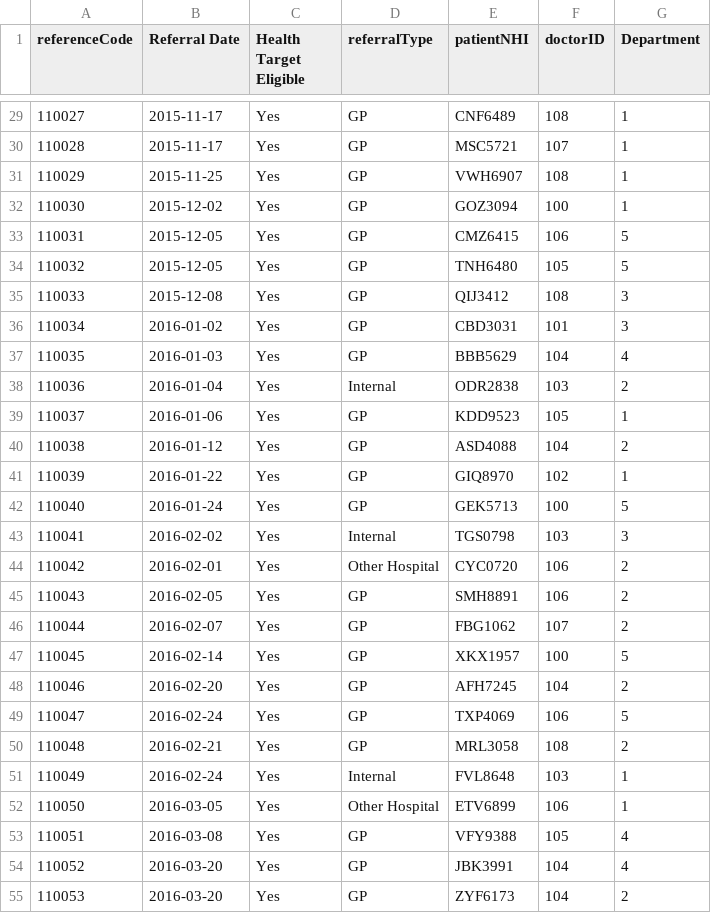
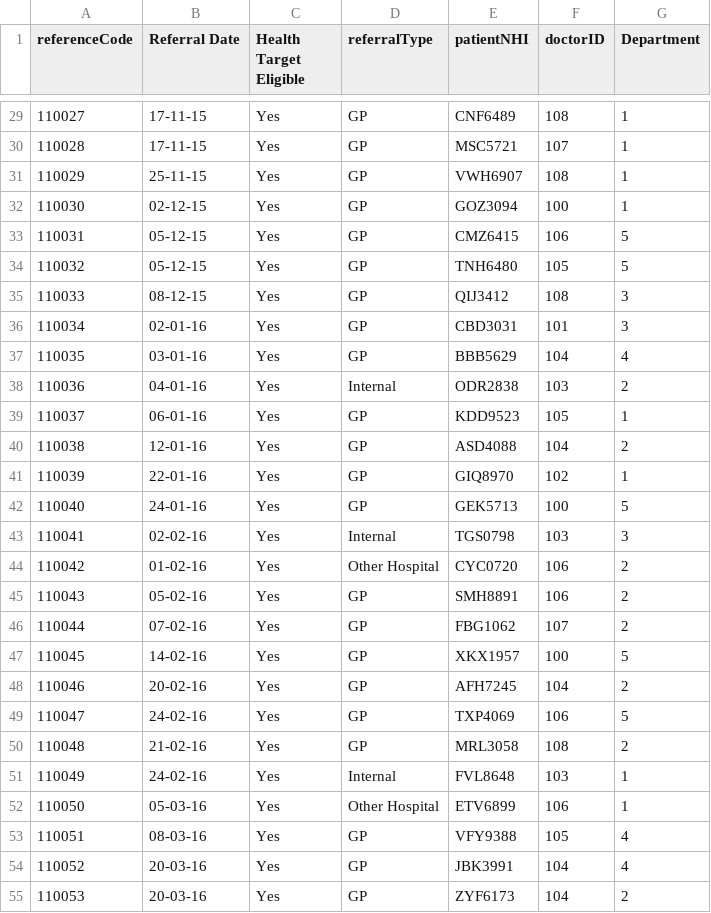
Before and after one commit to Stepania/patientHospital, a CSV file: hospital/hospotalCSV/referral.csv, drawn as a sheet; only a part is shown, gaps mark what is left out; the diff covers the shown part only.

```diff
--- a/hospital/hospotalCSV/referral.csv
+++ b/hospital/hospotalCSV/referral.csv
@@ -29,27 +29,27 @@
-110027,2015-11-17,Yes,GP,CNF6489,108,1
-110028,2015-11-17,Yes,GP,MSC5721,107,1
-110029,2015-11-25,Yes,GP,VWH6907,108,1
-110030,2015-12-02,Yes,GP,GOZ3094,100,1
-110031,2015-12-05,Yes,GP,CMZ6415,106,5
-110032,2015-12-05,Yes,GP,TNH6480,105,5
-110033,2015-12-08,Yes,GP,QIJ3412,108,3
-110034,2016-01-02,Yes,GP,CBD3031,101,3
-110035,2016-01-03,Yes,GP,BBB5629,104,4
-110036,2016-01-04,Yes,Internal,ODR2838,103,2
-110037,2016-01-06,Yes,GP,KDD9523,105,1
-110038,2016-01-12,Yes,GP,ASD4088,104,2
-110039,2016-01-22,Yes,GP,GIQ8970,102,1
-110040,2016-01-24,Yes,GP,GEK5713,100,5
-110041,2016-02-02,Yes,Internal,TGS0798,103,3
-110042,2016-02-01,Yes,Other Hospital,CYC0720,106,2
-110043,2016-02-05,Yes,GP,SMH8891,106,2
-110044,2016-02-07,Yes,GP,FBG1062,107,2
-110045,2016-02-14,Yes,GP,XKX1957,100,5
-110046,2016-02-20,Yes,GP,AFH7245,104,2
-110047,2016-02-24,Yes,GP,TXP4069,106,5
-110048,2016-02-21,Yes,GP,MRL3058,108,2
-110049,2016-02-24,Yes,Internal,FVL8648,103,1
-110050,2016-03-05,Yes,Other Hospital,ETV6899,106,1
-110051,2016-03-08,Yes,GP,VFY9388,105,4
-110052,2016-03-20,Yes,GP,JBK3991,104,4
-110053,2016-03-20,Yes,GP,ZYF6173,104,2
+110027,17-11-15,Yes,GP,CNF6489,108,1
+110028,17-11-15,Yes,GP,MSC5721,107,1
+110029,25-11-15,Yes,GP,VWH6907,108,1
+110030,02-12-15,Yes,GP,GOZ3094,100,1
+110031,05-12-15,Yes,GP,CMZ6415,106,5
+110032,05-12-15,Yes,GP,TNH6480,105,5
+110033,08-12-15,Yes,GP,QIJ3412,108,3
+110034,02-01-16,Yes,GP,CBD3031,101,3
+110035,03-01-16,Yes,GP,BBB5629,104,4
+110036,04-01-16,Yes,Internal,ODR2838,103,2
+110037,06-01-16,Yes,GP,KDD9523,105,1
+110038,12-01-16,Yes,GP,ASD4088,104,2
+110039,22-01-16,Yes,GP,GIQ8970,102,1
+110040,24-01-16,Yes,GP,GEK5713,100,5
+110041,02-02-16,Yes,Internal,TGS0798,103,3
+110042,01-02-16,Yes,Other Hospital,CYC0720,106,2
+110043,05-02-16,Yes,GP,SMH8891,106,2
+110044,07-02-16,Yes,GP,FBG1062,107,2
+110045,14-02-16,Yes,GP,XKX1957,100,5
+110046,20-02-16,Yes,GP,AFH7245,104,2
+110047,24-02-16,Yes,GP,TXP4069,106,5
+110048,21-02-16,Yes,GP,MRL3058,108,2
+110049,24-02-16,Yes,Internal,FVL8648,103,1
+110050,05-03-16,Yes,Other Hospital,ETV6899,106,1
+110051,08-03-16,Yes,GP,VFY9388,105,4
+110052,20-03-16,Yes,GP,JBK3991,104,4
+110053,20-03-16,Yes,GP,ZYF6173,104,2
```
Also changed, not shown: 66 edited cells elsewhere in this file, hospital/CSV no ID/referral.csv, hospital/CSV no ID/surgeon.csv, 32 other files.
